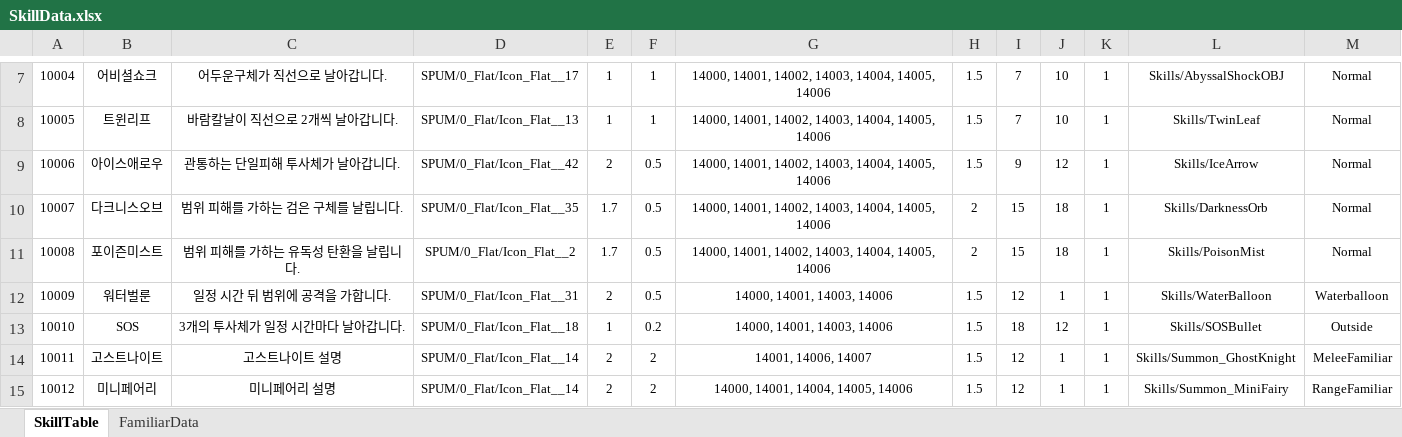
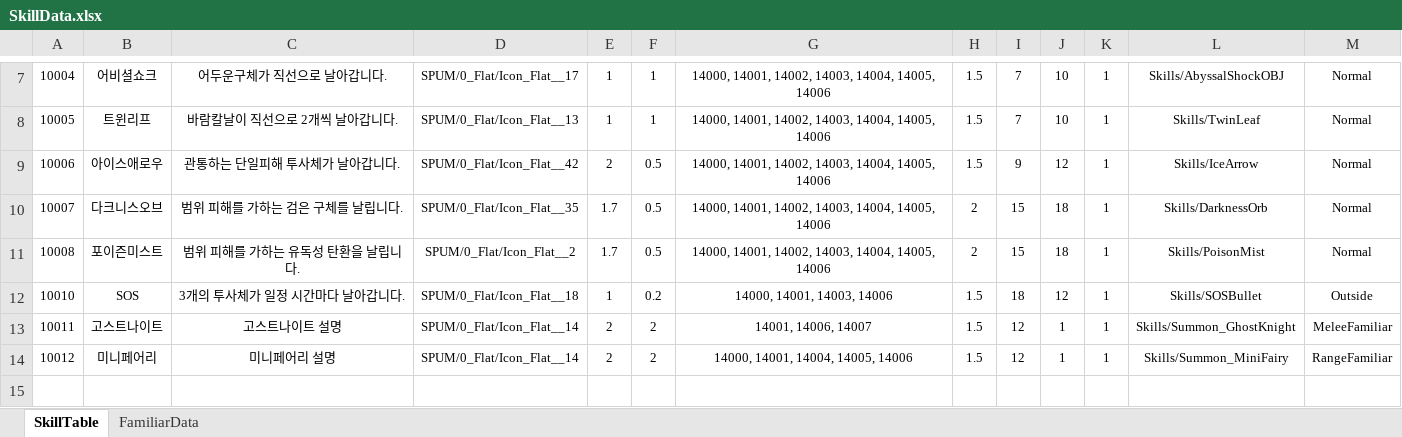
Before and after one commit to Reodit/Project_Advence, an Excel workbook: Assets/ExcelDatas/SkillData.xlsx, sheet SkillTable, drawn as a sheet; only a part is shown, gaps mark what is left out; values as stored, in another font and other column widths than the file's, no borders; table styles not drawn; the diff names each change by its address in the sheet, - before the commit and + after, or states it on an @@ line.

```diff
--- a/Assets/ExcelDatas/SkillData.xlsx (sheet SkillTable)
+++ b/Assets/ExcelDatas/SkillData.xlsx (sheet SkillTable)
-row 12: 10009 | 워터벌룬 | 일정 시간 뒤 범위에 공격을 가합니다. | SPUM/0_Flat/Icon_Flat__31 | 2 | 0.5 | 14000, 14001, 14003, 14006 | 1.5 | 12 | 1 | 1 | Skills/WaterBalloon | Waterballoon
```
Also changed, not shown: 52 other files.
